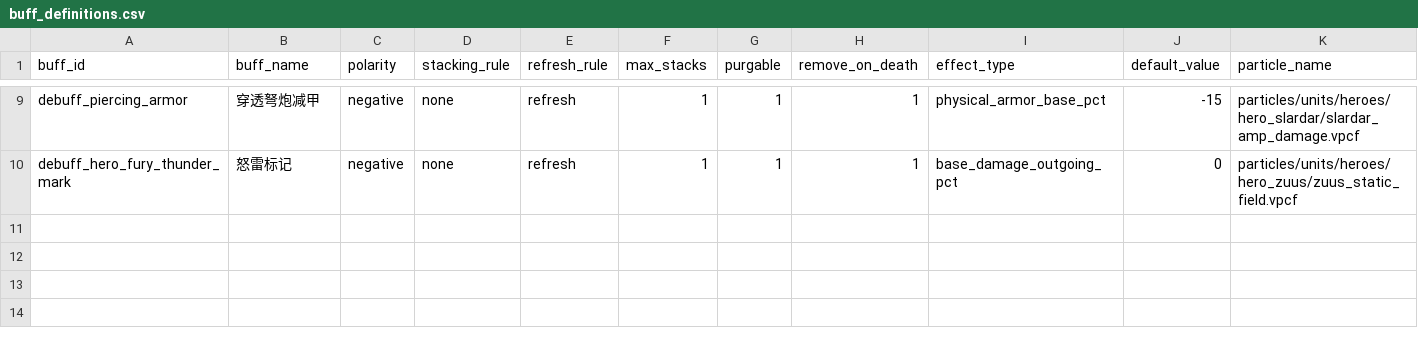
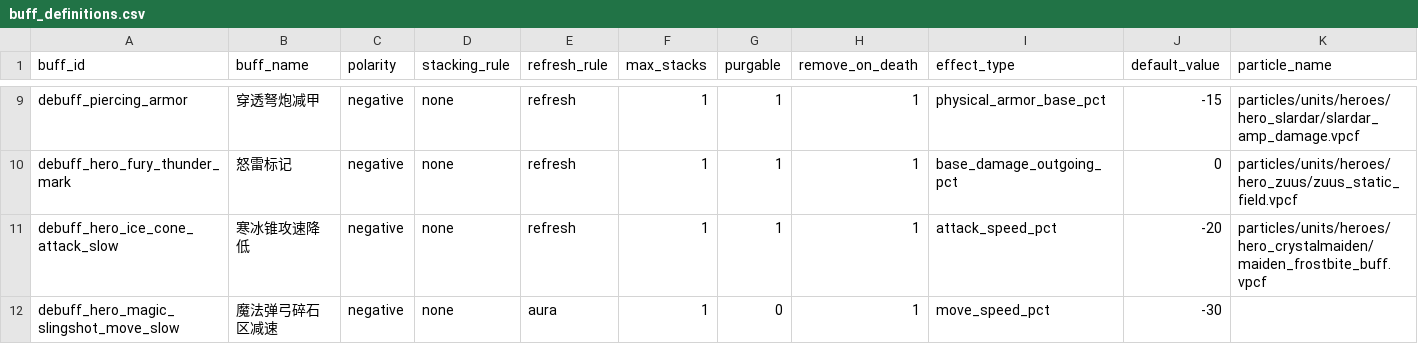
Before and after one commit to MouOwO/Survival, a CSV file: data/csv/建筑与工人系统/防御塔/buff_definitions.csv, drawn as a sheet; only a part is shown, gaps mark what is left out; rows hold the shown columns only; the diff names each change by its address in the sheet, - before the commit and + after, or states it on an @@ line.

```diff
--- a/data/csv/建筑与工人系统/防御塔/buff_definitions.csv
+++ b/data/csv/建筑与工人系统/防御塔/buff_definitions.csv
+row 11: debuff_hero_ice_cone_attack_slow | 寒冰锥攻速降低 | negative | none | refresh | 1 | 1 | 1 | attack_speed_pct | -20 | particles/units/heroes/hero_crystalmaiden/maiden_frostbite_buff.vpcf
+row 12: debuff_hero_magic_slingshot_move_slow | 魔法弹弓碎石区减速 | negative | none | aura | 1 | 0 | 1 | move_speed_pct | -30
```
Also changed, not shown: data/csv/公共规则/tooltip_definitions.csv, data/csv/英雄系统/hero_skill_definitions.csv, 54 other files.
